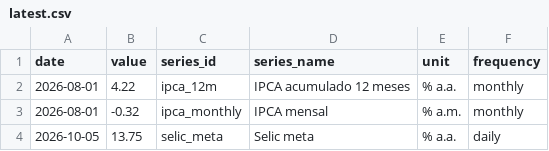
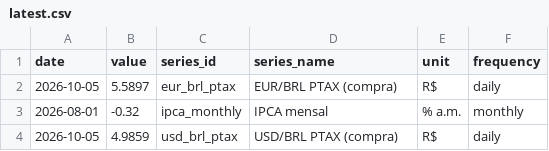
Before and after one commit to vinimabreu/bcb-data-pipeline, a CSV file: data/latest.csv, drawn as a sheet.

```diff
--- a/data/latest.csv
+++ b/data/latest.csv
@@ -1,4 +1,4 @@
 date,value,series_id,series_name,unit,frequency
-2026-08-01,4.22,ipca_12m,IPCA acumulado 12 meses,% a.a.,monthly
+2026-10-05,5.5897,eur_brl_ptax,EUR/BRL PTAX (compra),R$,daily
 2026-08-01,-0.32,ipca_monthly,IPCA mensal,% a.m.,monthly
-2026-10-05,13.75,selic_meta,Selic meta,% a.a.,daily
+2026-10-05,4.9859,usd_brl_ptax,USD/BRL PTAX (compra),R$,daily
```
Also changed, not shown: 1 other file.
